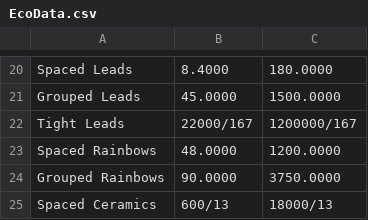
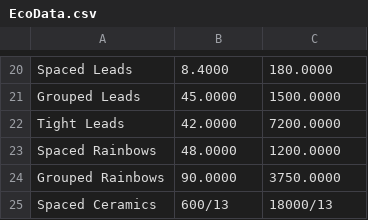
Before and after one commit to georgeyu26/efficient-eco-frontier, a CSV file: EcoData.csv, drawn as a sheet; only a part is shown, gaps mark what is left out.

```diff
--- a/EcoData.csv
+++ b/EcoData.csv
@@ -21,3 +21,3 @@ Spaced Leads,8.4000,180.0000
 Grouped Leads,45.0000,1500.0000
-Tight Leads,22000/167,1200000/167
+Tight Leads,42.0000,7200.0000
 Spaced Rainbows,48.0000,1200.0000
```
Also changed, not shown: 2 other files.
